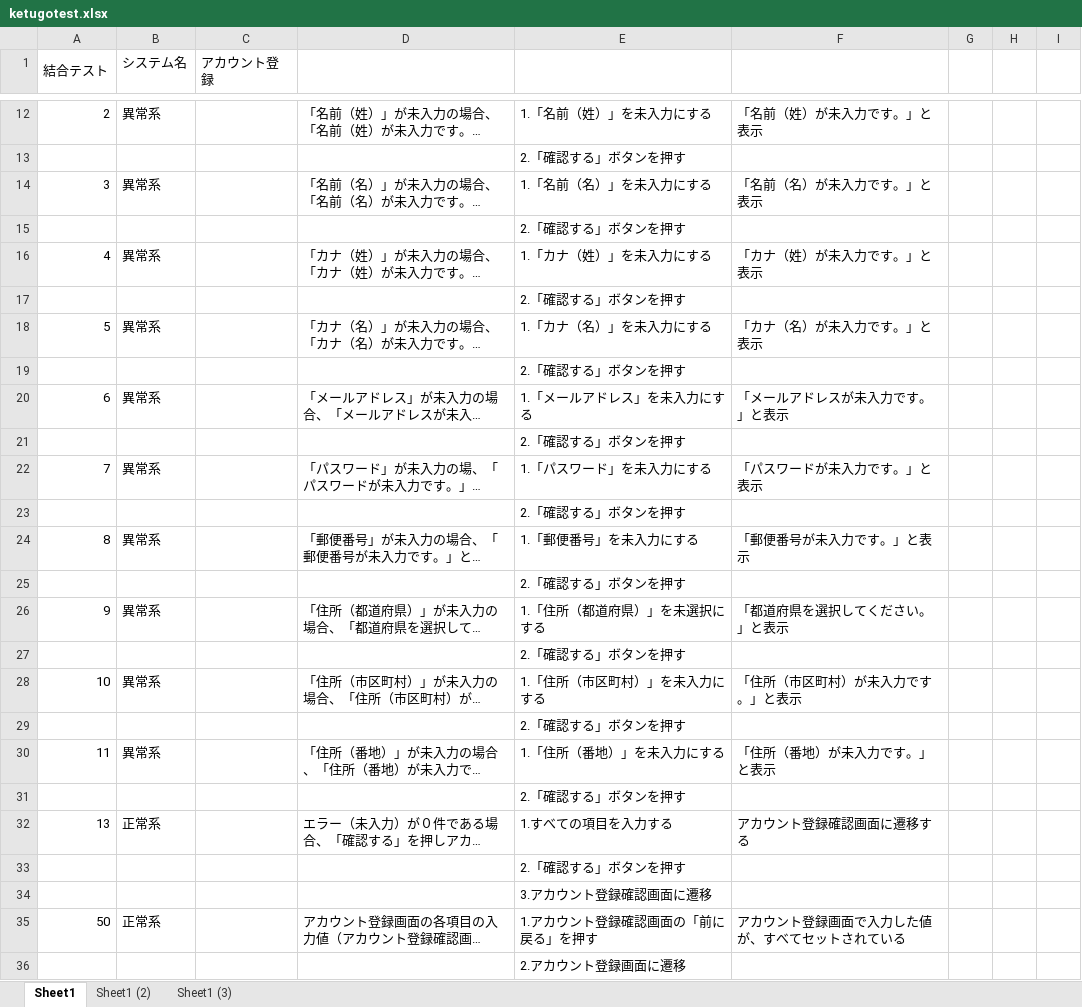
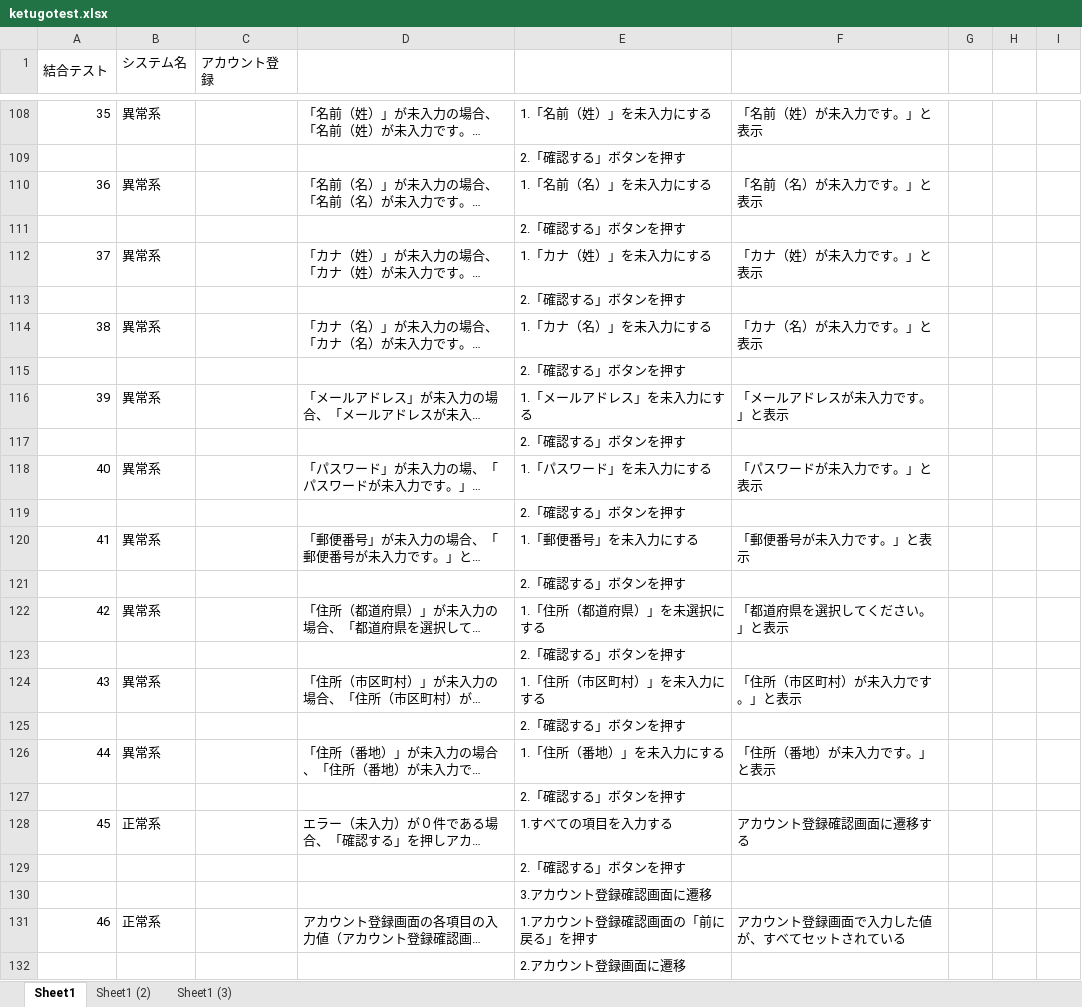
Before and after one commit to KeinF0rest/test-case, an Excel workbook: ketugotest.xlsx, sheet Sheet1, drawn as a sheet; only a part is shown, gaps mark what is left out; long unchanged cells end in …; values as stored, in another font and other column widths than the file's, no borders; table styles not drawn; addresses are those after the commit; the diff covers the shown part only; the diff names each change by its address in the sheet, - before the commit and + after, or states it on an @@ line.

```diff
--- a/ketugotest.xlsx (sheet Sheet1)
+++ b/ketugotest.xlsx (sheet Sheet1)
-A108 (結合テスト): 2
+A108 (結合テスト): 35
-A110 (結合テスト): 3
+A110 (結合テスト): 36
-A112 (結合テスト): 4
+A112 (結合テスト): 37
-A114 (結合テスト): 5
+A114 (結合テスト): 38
-A116 (結合テスト): 6
+A116 (結合テスト): 39
-A118 (結合テスト): 7
+A118 (結合テスト): 40
-A120 (結合テスト): 8
+A120 (結合テスト): 41
-A122 (結合テスト): 9
+A122 (結合テスト): 42
-A124 (結合テスト): 10
+A124 (結合テスト): 43
-A126 (結合テスト): 11
+A126 (結合テスト): 44
-A128 (結合テスト): 13
+A128 (結合テスト): 45
-A131 (結合テスト): 50
+A131 (結合テスト): 46
```
Also changed, not shown: 96 added rows and 2 edited cells elsewhere in this sheet, sheet Sheet1 (2), test-case2.xlsx, 1 other file.
